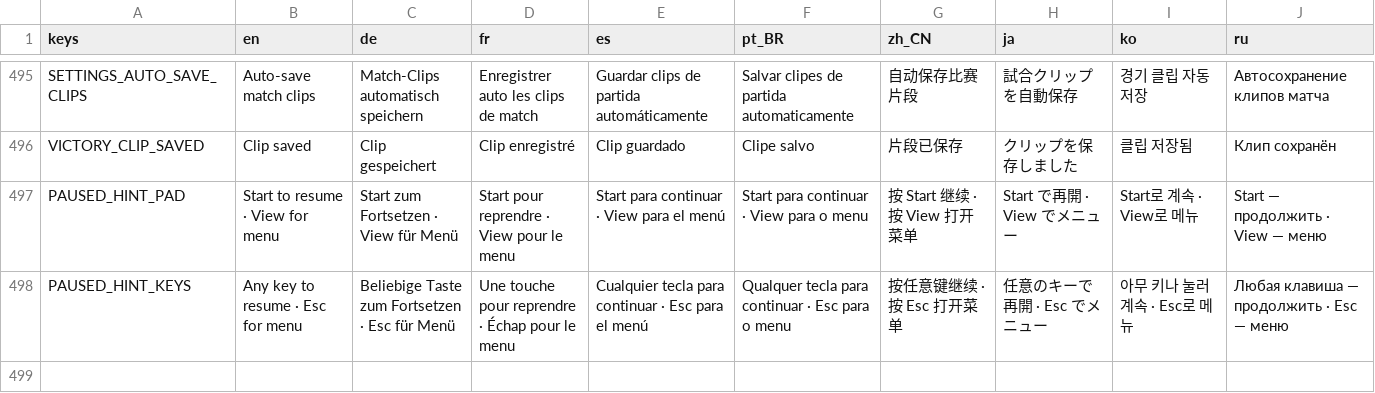
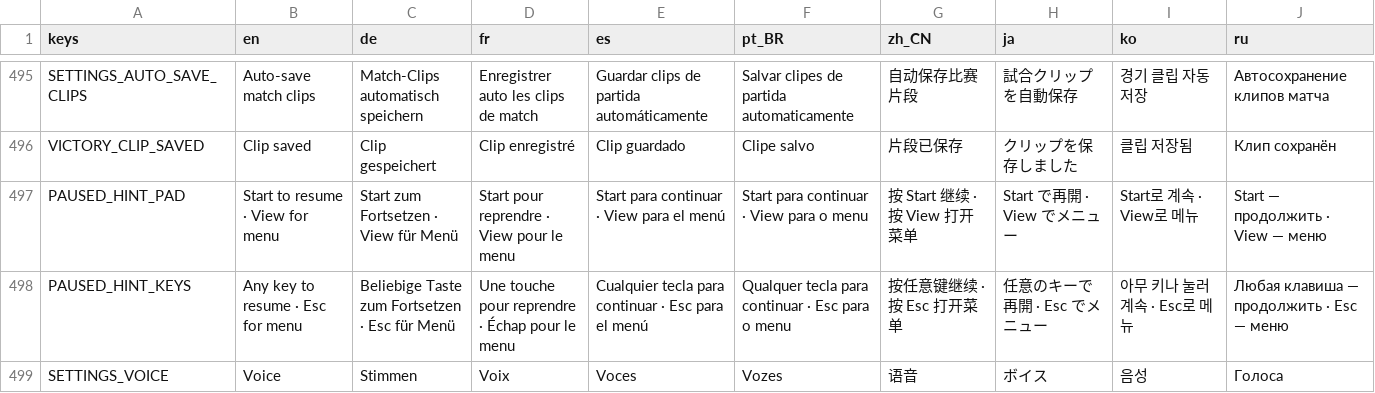
Before and after one commit to tkneeland/pickfight, a CSV file: translations/strings.csv, drawn as a sheet; only a part is shown, gaps mark what is left out.

```diff
--- a/translations/strings.csv
+++ b/translations/strings.csv
@@ -507 +507,2 @@ PAUSED_HINT_PAD,Start to resume · View for menu,Start zum Fortsetzen · View f
 PAUSED_HINT_KEYS,Any key to resume · Esc for menu,Beliebige Taste zum Fortsetzen · Esc für Menü,Une touche pour reprendre · Échap pour le menu,Cualquier tecla para continuar · Esc para el menú,Qualquer tecla para continuar · Esc para o menu,按任意键继续 · 按 Esc 打开菜单,任意のキーで再開 · Esc でメニュー,아무 키나 눌러 계속 · Esc로 메뉴,Любая клавиша — продолжить · Esc — меню
+SETTINGS_VOICE,Voice,Stimmen,Voix,Voces,Vozes,语音,ボイス,음성,Голоса
```
Also changed, not shown: 14 other files.
